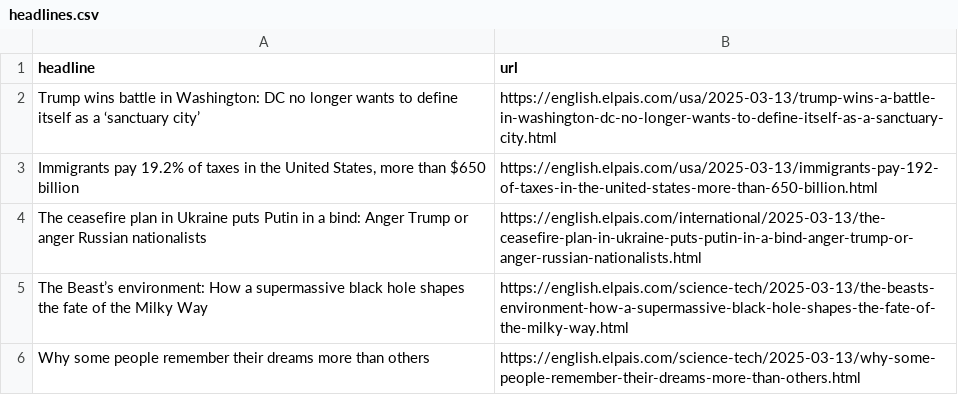
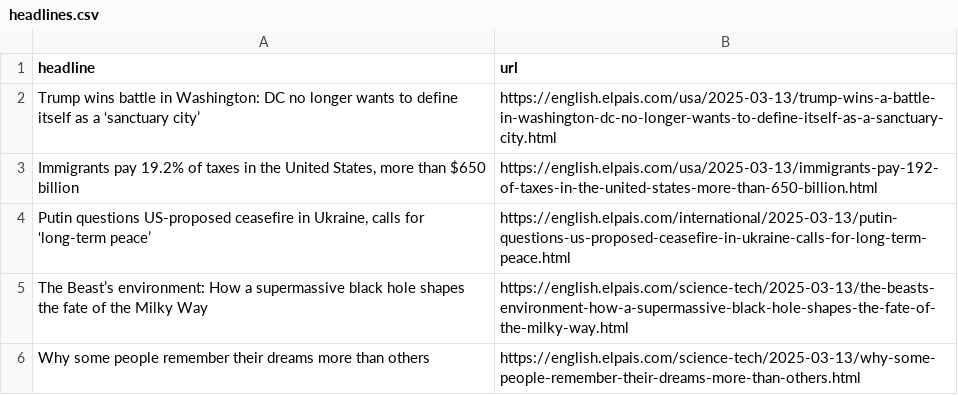
Before and after one commit to Tlo-l-w/el-paes-autoscraper, a CSV file: headlines.csv, drawn as a sheet; only a part is shown.

```diff
--- a/headlines.csv
+++ b/headlines.csv
@@ -3,3 +3,3 @@ Trump wins battle in Washington:       DC no longer wants to define itself a
 "Immigrants pay 19.2% of taxes in the United States, more than $650 billion",https://english.elpais.com/usa/2025-03-13/immigrants-pay-192-of-taxes-in-the-united-states-more-than-650-billion.html
-The ceasefire plan in Ukraine puts Putin in a bind: Anger Trump or anger Russian nationalists,https://english.elpais.com/international/2025-03-13/the-ceasefire-plan-in-ukraine-puts-putin-in-a-bind-anger-trump-or-anger-russian-nationalists.html
+"Putin questions US-proposed ceasefire in Ukraine, calls for ‘long-term peace’",https://english.elpais.com/international/2025-03-13/putin-questions-us-proposed-ceasefire-in-ukraine-calls-for-long-term-peace.html
 The Beast’s environment: How a supermassive black hole shapes the fate of the Milky Way,https://english.elpais.com/science-tech/2025-03-13/the-beasts-environment-how-a-supermassive-black-hole-shapes-the-fate-of-the-milky-way.html
```
